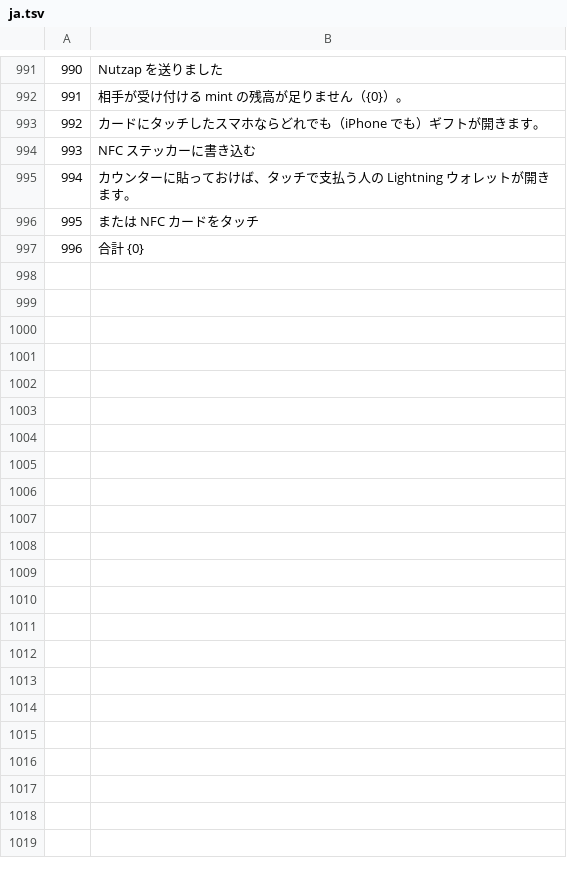
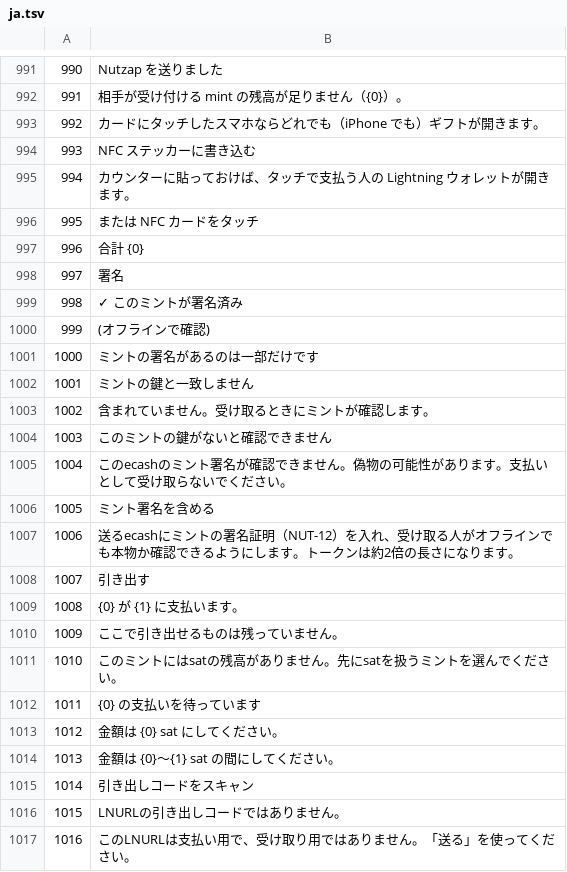
Before and after one commit to Random21m/blindsig, a TSV file: tools/i18n/tr/ja.tsv, drawn as a sheet; only a part is shown, gaps mark what is left out; the diff covers the shown part only.

```diff
--- a/tools/i18n/tr/ja.tsv
+++ b/tools/i18n/tr/ja.tsv
@@ -997 +997,21 @@
 996	合計 {0}
+997	署名
+998	✓ このミントが署名済み
+999	(オフラインで確認)
+1000	ミントの署名があるのは一部だけです
+1001	ミントの鍵と一致しません
+1002	含まれていません。受け取るときにミントが確認します。
+1003	このミントの鍵がないと確認できません
+1004	このecashのミント署名が確認できません。偽物の可能性があります。支払いとして受け取らないでください。
+1005	ミント署名を含める
+1006	送るecashにミントの署名証明（NUT-12）を入れ、受け取る人がオフラインでも本物か確認できるようにします。トークンは約2倍の長さになります。
+1007	引き出す
+1008	{0} が {1} に支払います。
+1009	ここで引き出せるものは残っていません。
+1010	このミントにはsatの残高がありません。先にsatを扱うミントを選んでください。
+1011	{0} の支払いを待っています
+1012	金額は {0} sat にしてください。
+1013	金額は {0}〜{1} sat の間にしてください。
+1014	引き出しコードをスキャン
+1015	LNURLの引き出しコードではありません。
+1016	このLNURLは支払い用で、受け取り用ではありません。「送る」を使ってください。
```
Also changed, not shown: 25 added rows elsewhere in this file, tools/i18n/tr/ar.tsv, tools/i18n/tr/de.tsv, 48 other files.
